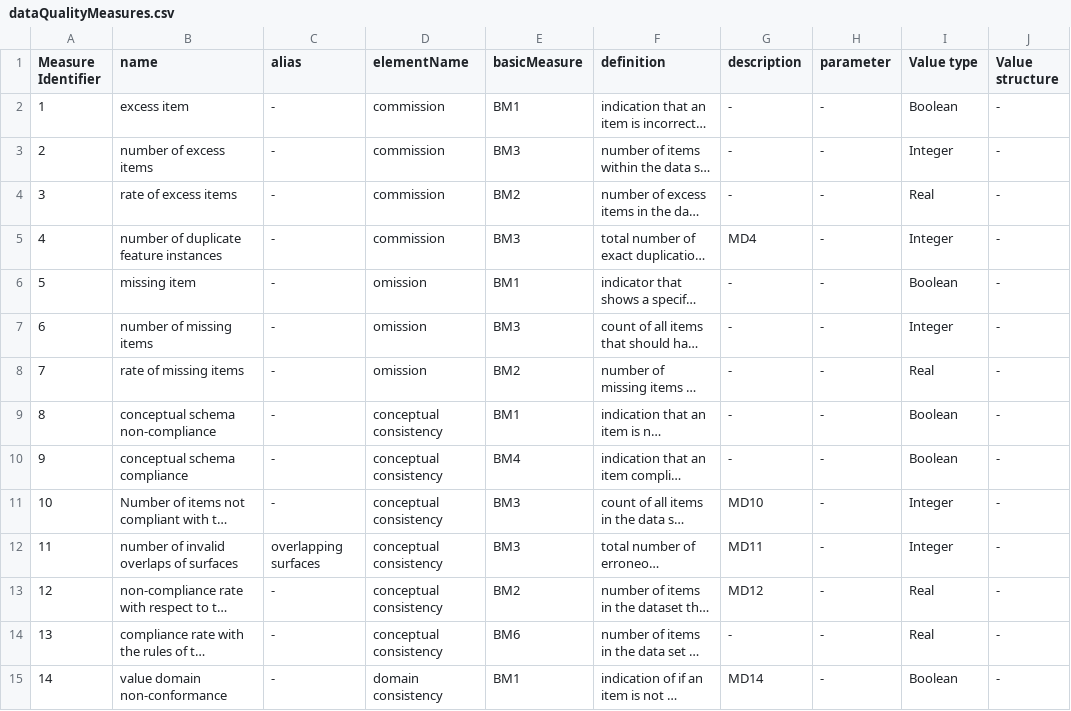
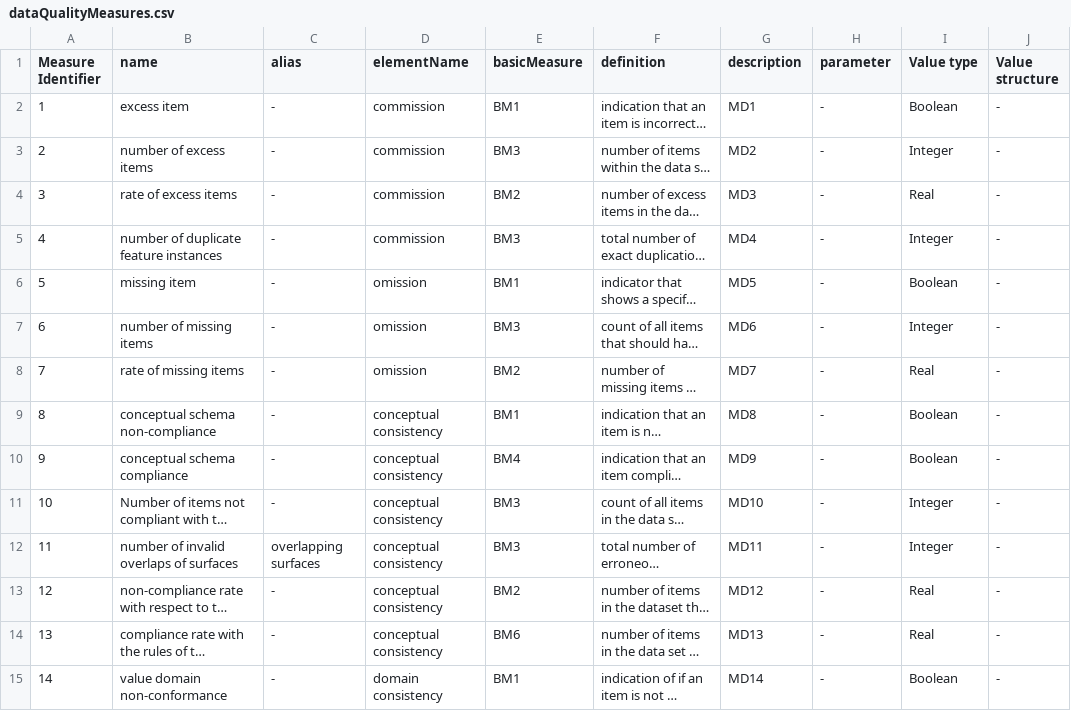
Before and after one commit to ogcincubator/iso19157-3-dqm-register, a CSV file: sources/dataQualityMeasures.csv, drawn as a sheet; only a part is shown; long unchanged cells end in …; the diff covers the shown part only; the diff names each change by its address in the sheet, - before the commit and + after, or states it on an @@ line.

```diff
--- a/sources/dataQualityMeasures.csv
+++ b/sources/dataQualityMeasures.csv
-G2 (description): -
+G2 (description): MD1
-G3 (description): -
+G3 (description): MD2
-G4 (description): -
+G4 (description): MD3
-G6 (description): -
+G6 (description): MD5
-G7 (description): -
+G7 (description): MD6
-G8 (description): -
+G8 (description): MD7
-G9 (description): -
+G9 (description): MD8
-G10 (description): -
+G10 (description): MD9
-G14 (description): -
+G14 (description): MD13
```
Also changed, not shown: 6 added rows and 59 edited cells elsewhere in this file, sources/SourceReference.csv, sources/measureParameter.csv, 19 other files.
